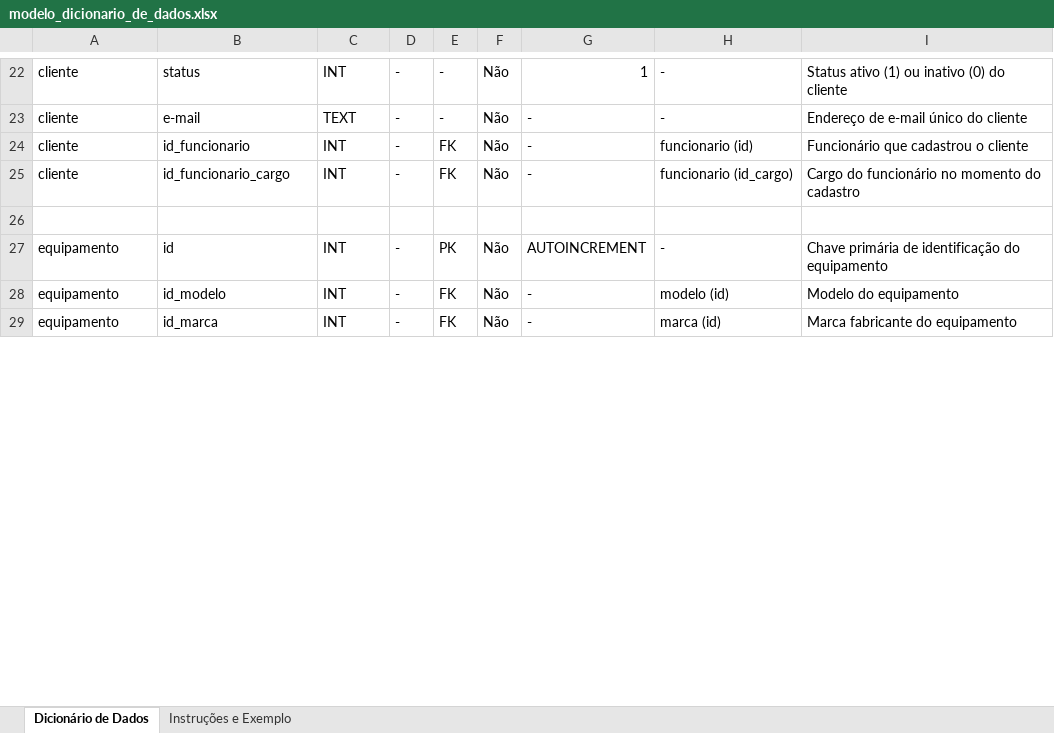
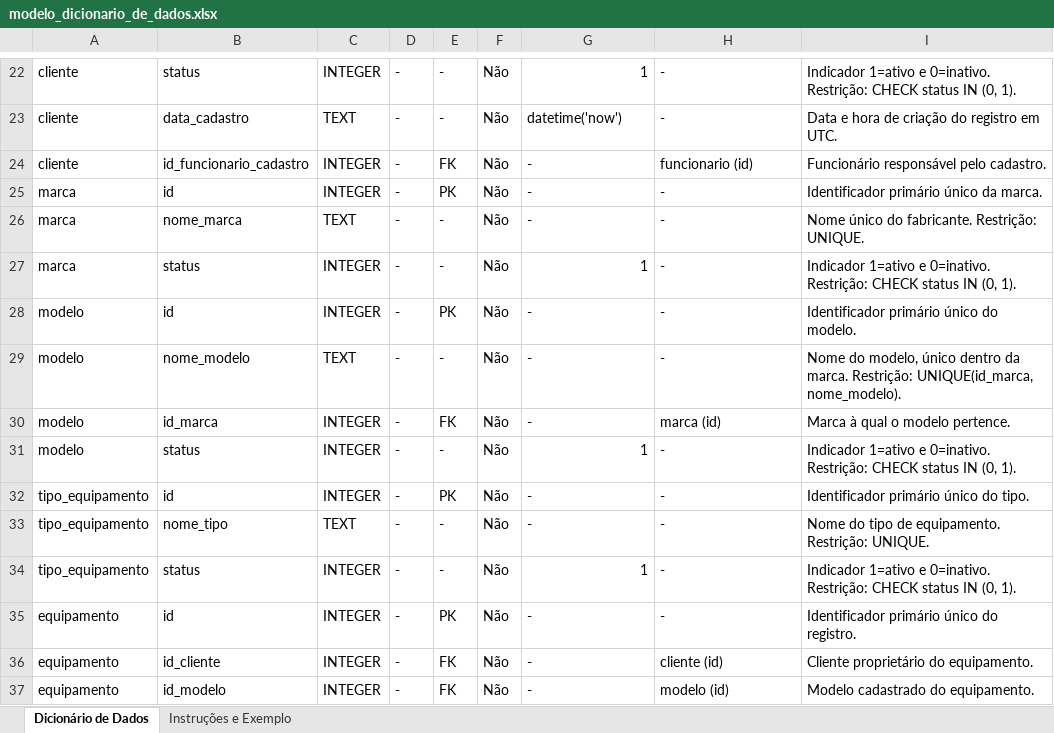
Before and after one commit to felpiz-1/techfix-projeto, an Excel workbook: docs/modelo_dicionario_de_dados.xlsx, sheet Dicionário de Dados, drawn as a sheet; only a part is shown, gaps mark what is left out; values as stored, in another font and other column widths than the file's, no cell formats; addresses are those after the commit; the diff covers the shown part only; the diff names each change by its address in the sheet, - before the commit and + after, or states it on an @@ line.

Commit message:
modelos atualizados

```diff
--- a/docs/modelo_dicionario_de_dados.xlsx (sheet Dicionário de Dados)
+++ b/docs/modelo_dicionario_de_dados.xlsx (sheet Dicionário de Dados)
-C22: INT
+C22: INTEGER
-I22: Status ativo (1) ou inativo (0) do cliente
+I22: Indicador 1=ativo e 0=inativo. Restrição: CHECK status IN (0, 1).
-B23: e-mail
+B23: data_cadastro
-G23: -
+G23: datetime('now')
-I23: Endereço de e-mail único do cliente
+I23: Data e hora de criação do registro em UTC.
-B24: id_funcionario
+B24: id_funcionario_cadastro
-C24: INT
+C24: INTEGER
-I24: Funcionário que cadastrou o cliente
+I24: Funcionário responsável pelo cadastro.
+row 25: marca | id | INTEGER | - | PK | Não | - | - | Identificador primário único da marca.
+row 26: marca | nome_marca | TEXT | - | - | Não | - | - | Nome único do fabricante. Restrição: UNIQUE.
+row 27: marca | status | INTEGER | - | - | Não | 1 | - | Indicador 1=ativo e 0=inativo. Restrição: CHECK status IN (0, 1).
+row 28: modelo | id | INTEGER | - | PK | Não | - | - | Identificador primário único do modelo.
+row 29: modelo | nome_modelo | TEXT | - | - | Não | - | - | Nome do modelo, único dentro da marca. Restrição: UNIQUE(id_marca, nome_modelo).
-A30: cliente
+A30: modelo
-B30: id_funcionario_cargo
+B30: id_marca
-C30: INT
+C30: INTEGER
-H30: funcionario (id_cargo)
+H30: marca (id)
-I30: Cargo do funcionário no momento do cadastro
+I30: Marca à qual o modelo pertence.
-row 31: (empty)
+row 31: modelo | status | INTEGER | - | - | Não | 1 | - | Indicador 1=ativo e 0=inativo. Restrição: CHECK status IN (0, 1).
+row 32: tipo_equipamento | id | INTEGER | - | PK | Não | - | - | Identificador primário único do tipo.
+row 33: tipo_equipamento | nome_tipo | TEXT | - | - | Não | - | - | Nome do tipo de equipamento. Restrição: UNIQUE.
+row 34: tipo_equipamento | status | INTEGER | - | - | Não | 1 | - | Indicador 1=ativo e 0=inativo. Restrição: CHECK status IN (0, 1).
-C35:C37: INT
+C35:C37: INTEGER
-G35: AUTOINCREMENT
+G35: -
-I35: Chave primária de identificação do equipamento
+I35: Identificador primário único do registro.
-B36: id_modelo
+B36: id_cliente
-H36: modelo (id)
+H36: cliente (id)
-I36: Modelo do equipamento
+I36: Cliente proprietário do equipamento.
-B37: id_marca
+B37: id_modelo
-H37: marca (id)
+H37: modelo (id)
-I37: Marca fabricante do equipamento
+I37: Modelo cadastrado do equipamento.
```
Also changed, not shown: other rows of this sheet, cell formats, 1 other file.
